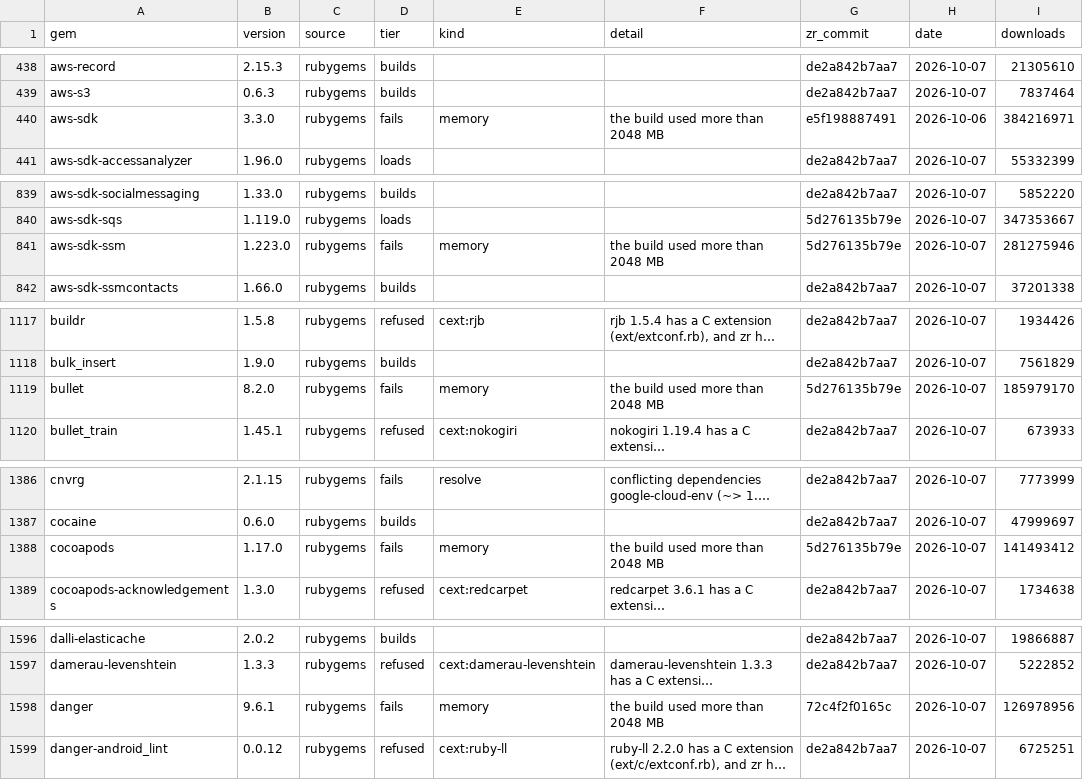
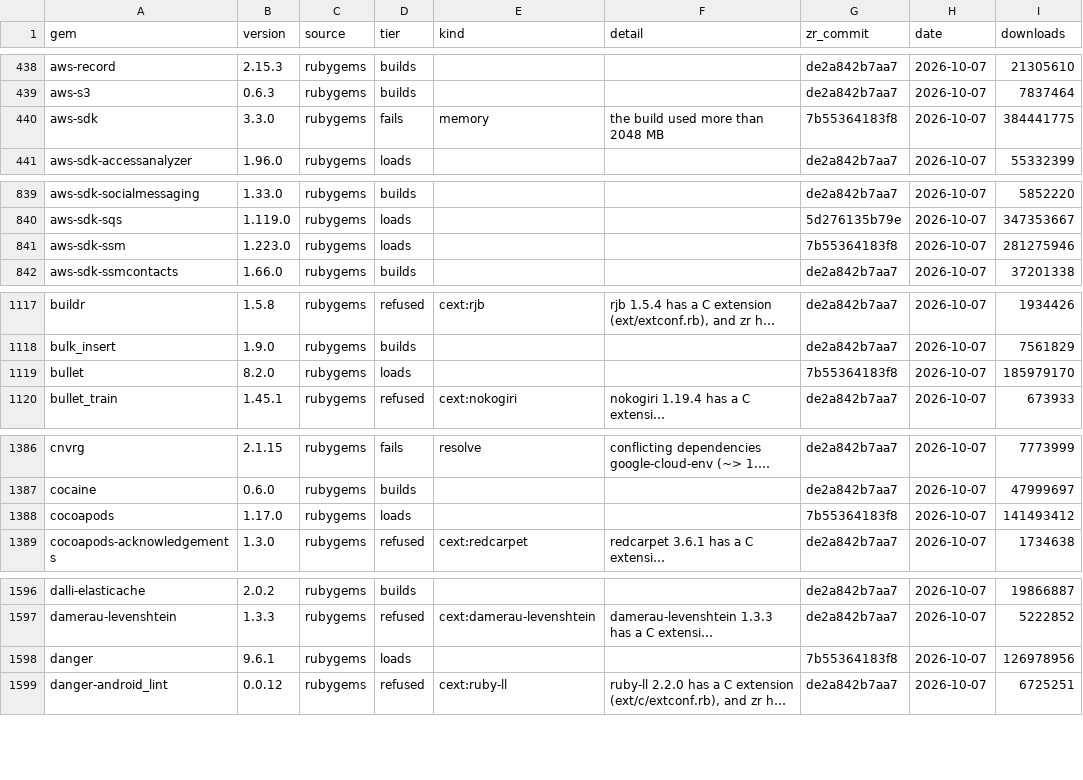
Before and after one commit to ryanseys/zr, a TSV file: gems/compat.tsv, drawn as a sheet; only a part is shown, gaps mark what is left out; long unchanged cells end in …; the diff covers the shown part only; the diff names each change by its address in the sheet, - before the commit and + after, or states it on an @@ line.

```diff
--- a/gems/compat.tsv
+++ b/gems/compat.tsv
-G440 (zr_commit): e5f198887491
+G440 (zr_commit): 7b55364183f8
-H440 (date): 2026-10-06
+H440 (date): 2026-10-07
-I440 (downloads): 384216971
+I440 (downloads): 384441775
-D841 (tier): fails
+D841 (tier): loads
-E841 (kind): memory
+E841 (kind): (empty)
-F841 (detail): the build used more than 2048 MB
+F841 (detail): (empty)
-G841 (zr_commit): 5d276135b79e
+G841 (zr_commit): 7b55364183f8
-D1119 (tier): fails
+D1119 (tier): loads
-E1119 (kind): memory
+E1119 (kind): (empty)
-F1119 (detail): the build used more than 2048 MB
+F1119 (detail): (empty)
-G1119 (zr_commit): 5d276135b79e
+G1119 (zr_commit): 7b55364183f8
-D1388 (tier): fails
+D1388 (tier): loads
-E1388 (kind): memory
+E1388 (kind): (empty)
-F1388 (detail): the build used more than 2048 MB
+F1388 (detail): (empty)
-G1388 (zr_commit): 5d276135b79e
+G1388 (zr_commit): 7b55364183f8
-D1598 (tier): fails
+D1598 (tier): loads
-E1598 (kind): memory
+E1598 (kind): (empty)
-F1598 (detail): the build used more than 2048 MB
+F1598 (detail): (empty)
-G1598 (zr_commit): 72c4f2f0165c
+G1598 (zr_commit): 7b55364183f8
```
Also changed, not shown: 33 edited cells elsewhere in this file.
